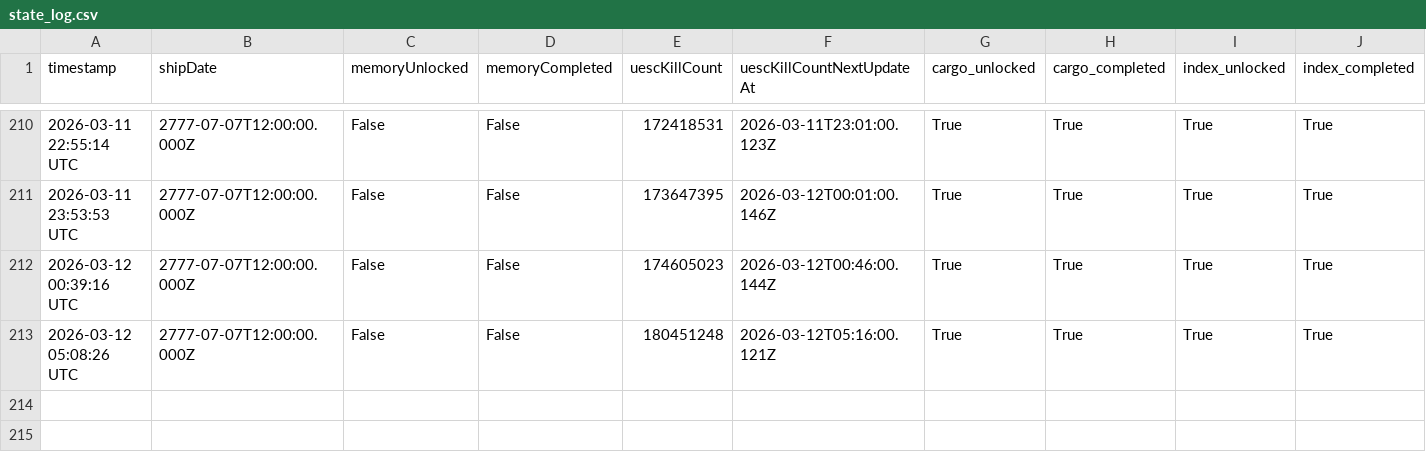
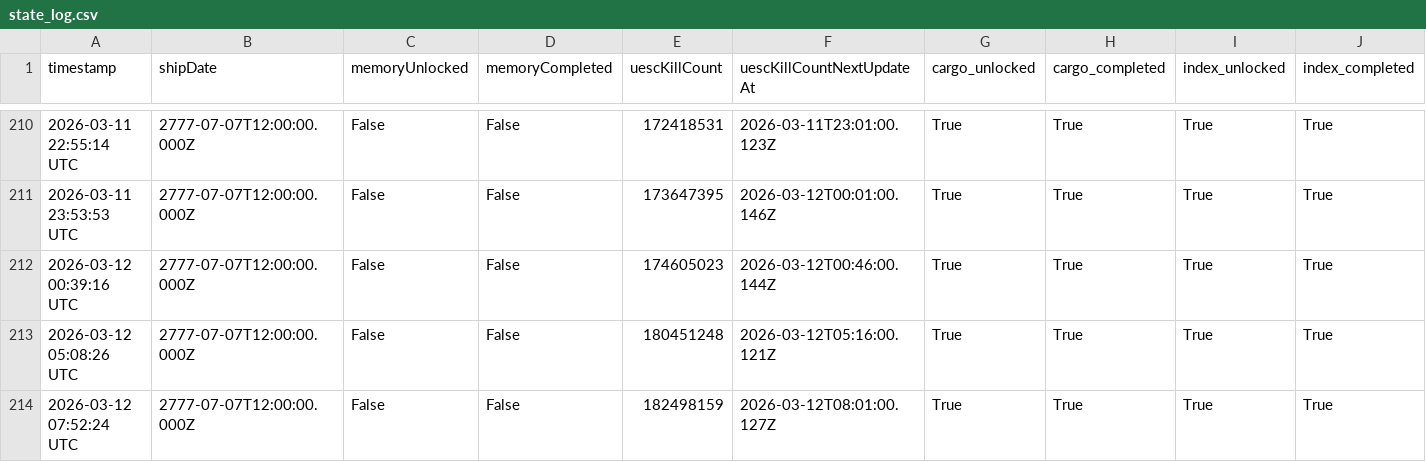
Before and after one commit to CrowdTypical/Marathon-arg, a CSV file: state_log.csv, drawn as a sheet; only a part is shown, gaps mark what is left out; rows hold the shown columns only; the diff names each change by its address in the sheet, - before the commit and + after, or states it on an @@ line.

```diff
--- a/state_log.csv
+++ b/state_log.csv
+row 214: 2026-03-12 07:52:24 UTC | 2777-07-07T12:00:00.000Z | False | False | 182498159 | 2026-03-12T08:01:00.127Z | True | True | True | True
```
Also changed, not shown: stabilization_log.csv, 2 other files.
